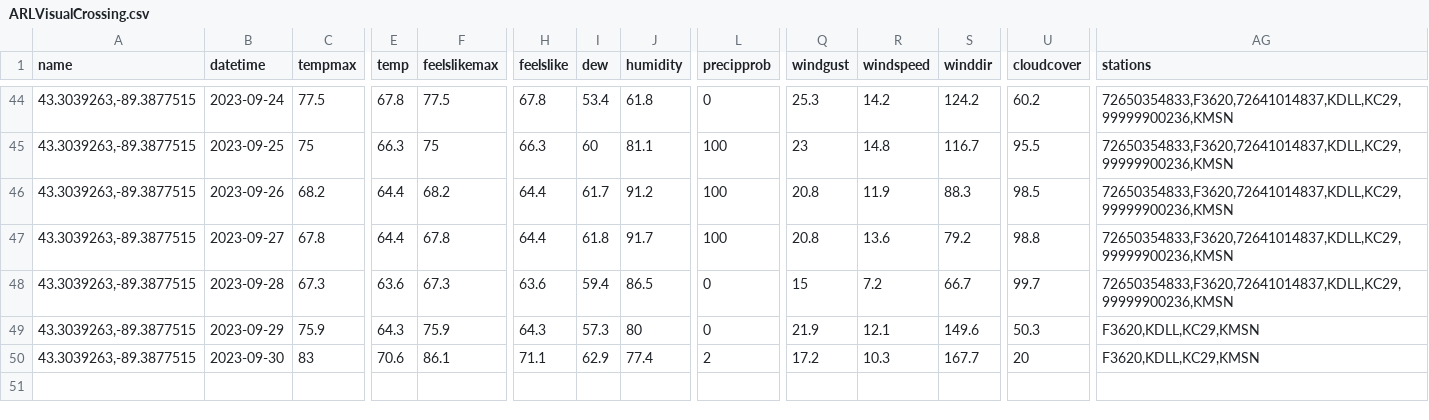
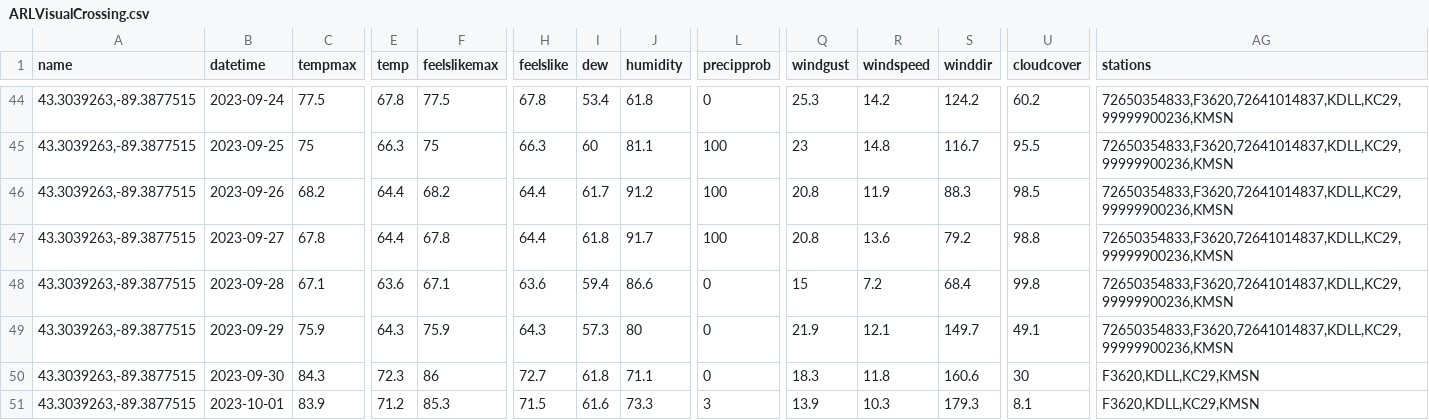
Before and after one commit to acperkins3/GDD-Plots-2023, a CSV file: ARLVisualCrossing.csv, drawn as a sheet; only a part is shown, gaps mark what is left out; rows hold the shown columns only; the diff covers the shown part only; the diff names each change by its address in the sheet, - before the commit and + after, or states it on an @@ line.

```diff
--- a/ARLVisualCrossing.csv
+++ b/ARLVisualCrossing.csv
-C48 (tempmax): 67.3
+C48 (tempmax): 67.1
-F48 (feelslikemax): 67.3
+F48 (feelslikemax): 67.1
-J48 (humidity): 86.5
+J48 (humidity): 86.6
-S48 (winddir): 66.7
+S48 (winddir): 68.4
-U48 (cloudcover): 99.7
+U48 (cloudcover): 99.8
-S49 (winddir): 149.6
+S49 (winddir): 149.7
-U49 (cloudcover): 50.3
+U49 (cloudcover): 49.1
-AG49 (stations): F3620,KDLL,KC29,KMSN
+AG49 (stations): 72650354833,F3620,72641014837,KDLL,KC29,99999900236,KMSN
-C50 (tempmax): 83
+C50 (tempmax): 84.3
-E50 (temp): 70.6
+E50 (temp): 72.3
-F50 (feelslikemax): 86.1
+F50 (feelslikemax): 86
-H50 (feelslike): 71.1
+H50 (feelslike): 72.7
-I50 (dew): 62.9
+I50 (dew): 61.8
-J50 (humidity): 77.4
+J50 (humidity): 71.1
-L50 (precipprob): 2
+L50 (precipprob): 0
-Q50 (windgust): 17.2
+Q50 (windgust): 18.3
-R50 (windspeed): 10.3
+R50 (windspeed): 11.8
-S50 (winddir): 167.7
+S50 (winddir): 160.6
-U50 (cloudcover): 20
+U50 (cloudcover): 30
+row 51: 43.3039263,-89.3877515 | 2023-10-01 | 83.9 | 71.2 | 85.3 | 71.5 | 61.6 | 73.3 | 3 | 13.9 | 10.3 | 179.3 | 8.1 | F3620,KDLL,KC29,KMSN
```
Also changed, not shown: 6 edited cells elsewhere in this file, Arlington_existing.csv, CHMW3.csv, 12 other files.
